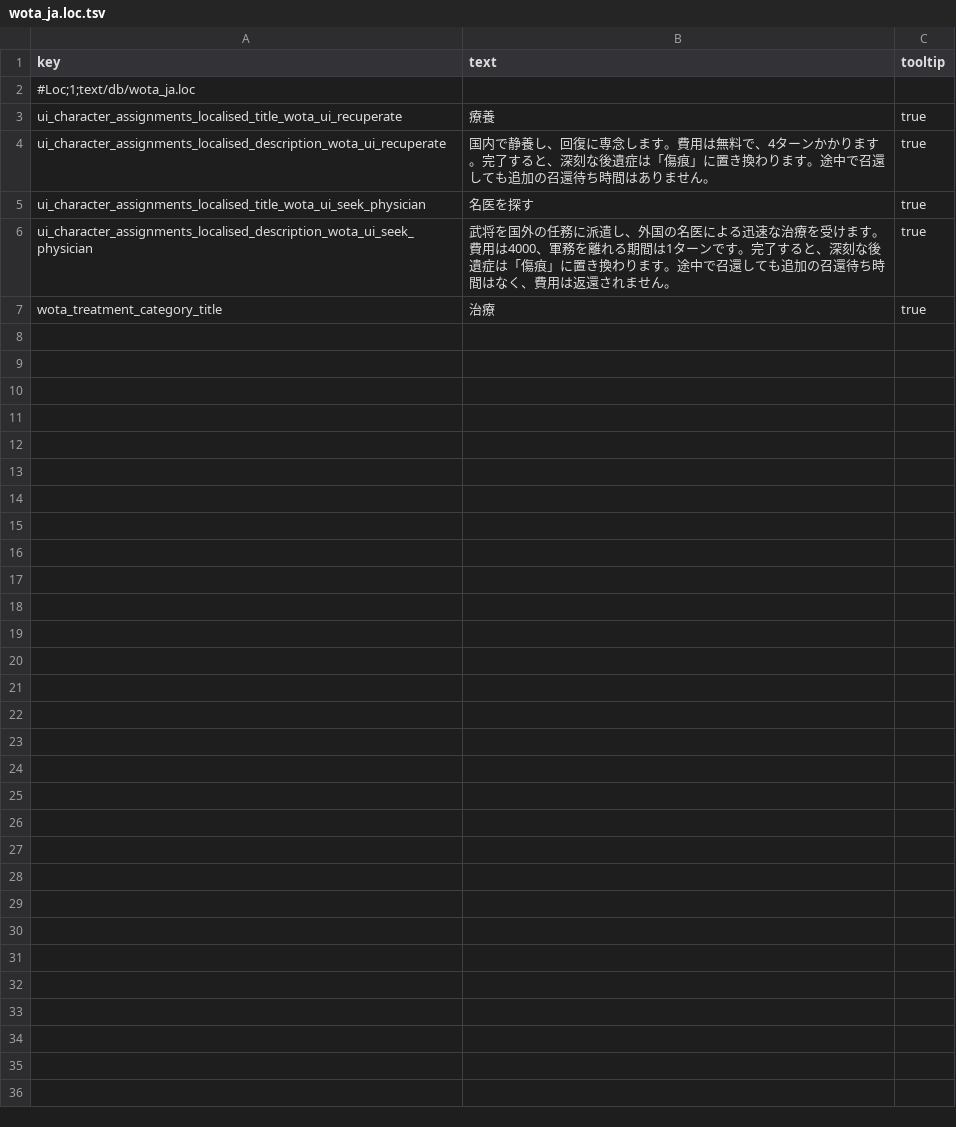
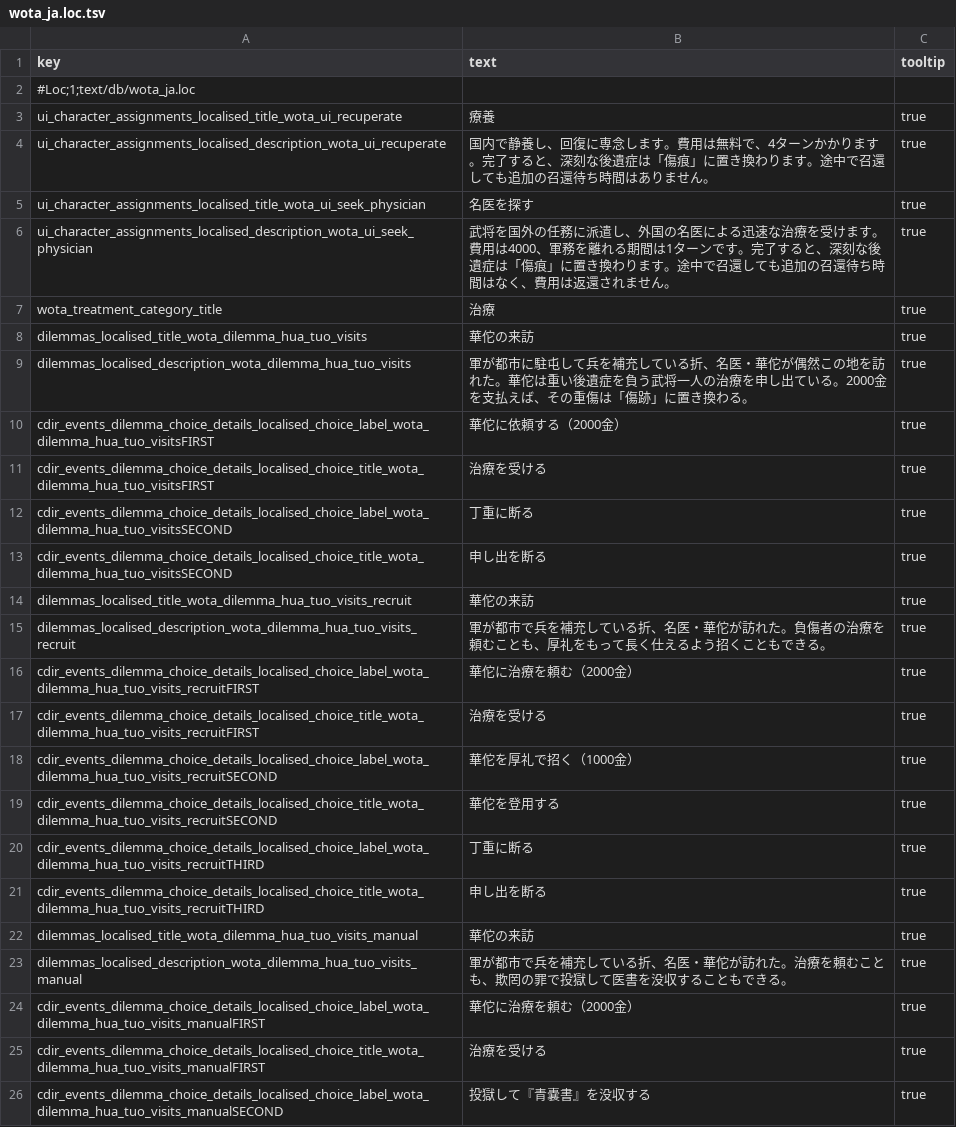
Before and after one commit to lmxx1234567/three-kingdoms-wounded-officer-treatment, a TSV file: localization/wota_ja.loc.tsv, drawn as a sheet; only a part is shown; the diff covers the shown part only; the diff names each change by its address in the sheet, - before the commit and + after, or states it on an @@ line.

```diff
--- a/localization/wota_ja.loc.tsv
+++ b/localization/wota_ja.loc.tsv
+row 8: dilemmas_localised_title_wota_dilemma_hua_tuo_visits | 華佗の来訪 | true
+row 9: dilemmas_localised_description_wota_dilemma_hua_tuo_visits | 軍が都市に駐屯して兵を補充している折、名医・華佗が偶然この地を訪れた。華佗は重い後遺症を負う武将一人の治療を申し出ている。2000金を支払えば、その重傷は「傷跡」に置き換わる。 | true
+row 10: cdir_events_dilemma_choice_details_localised_choice_label_wota_dilemma_hua_tuo_visitsFIRST | 華佗に依頼する（2000金） | true
+row 11: cdir_events_dilemma_choice_details_localised_choice_title_wota_dilemma_hua_tuo_visitsFIRST | 治療を受ける | true
+row 12: cdir_events_dilemma_choice_details_localised_choice_label_wota_dilemma_hua_tuo_visitsSECOND | 丁重に断る | true
+row 13: cdir_events_dilemma_choice_details_localised_choice_title_wota_dilemma_hua_tuo_visitsSECOND | 申し出を断る | true
+row 14: dilemmas_localised_title_wota_dilemma_hua_tuo_visits_recruit | 華佗の来訪 | true
+row 15: dilemmas_localised_description_wota_dilemma_hua_tuo_visits_recruit | 軍が都市で兵を補充している折、名医・華佗が訪れた。負傷者の治療を頼むことも、厚礼をもって長く仕えるよう招くこともできる。 | true
+row 16: cdir_events_dilemma_choice_details_localised_choice_label_wota_dilemma_hua_tuo_visits_recruitFIRST | 華佗に治療を頼む（2000金） | true
+row 17: cdir_events_dilemma_choice_details_localised_choice_title_wota_dilemma_hua_tuo_visits_recruitFIRST | 治療を受ける | true
+row 18: cdir_events_dilemma_choice_details_localised_choice_label_wota_dilemma_hua_tuo_visits_recruitSECOND | 華佗を厚礼で招く（1000金） | true
+row 19: cdir_events_dilemma_choice_details_localised_choice_title_wota_dilemma_hua_tuo_visits_recruitSECOND | 華佗を登用する | true
+row 20: cdir_events_dilemma_choice_details_localised_choice_label_wota_dilemma_hua_tuo_visits_recruitTHIRD | 丁重に断る | true
+row 21: cdir_events_dilemma_choice_details_localised_choice_title_wota_dilemma_hua_tuo_visits_recruitTHIRD | 申し出を断る | true
+row 22: dilemmas_localised_title_wota_dilemma_hua_tuo_visits_manual | 華佗の来訪 | true
+row 23: dilemmas_localised_description_wota_dilemma_hua_tuo_visits_manual | 軍が都市で兵を補充している折、名医・華佗が訪れた。治療を頼むことも、欺罔の罪で投獄して医書を没収することもできる。 | true
+row 24: cdir_events_dilemma_choice_details_localised_choice_label_wota_dilemma_hua_tuo_visits_manualFIRST | 華佗に治療を頼む（2000金） | true
+row 25: cdir_events_dilemma_choice_details_localised_choice_title_wota_dilemma_hua_tuo_visits_manualFIRST | 治療を受ける | true
+row 26: cdir_events_dilemma_choice_details_localised_choice_label_wota_dilemma_hua_tuo_visits_manualSECOND | 投獄して『青嚢書』を没収する | true
```
Also changed, not shown: 21 added rows elsewhere in this file, localization/wota_en.loc.tsv, localization/wota_ko.loc.tsv, 20 other files.
